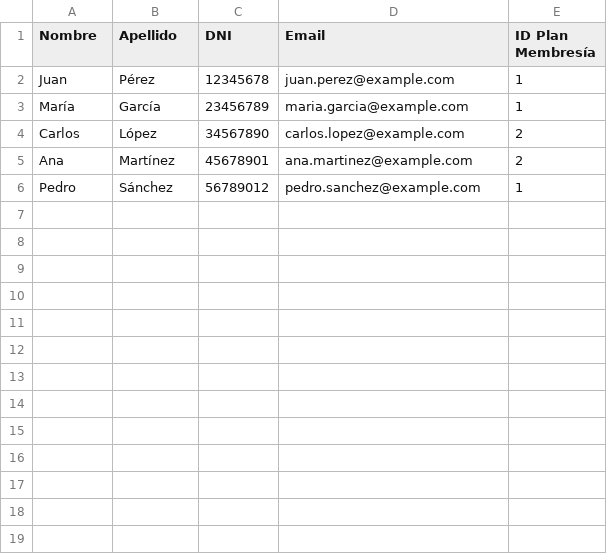
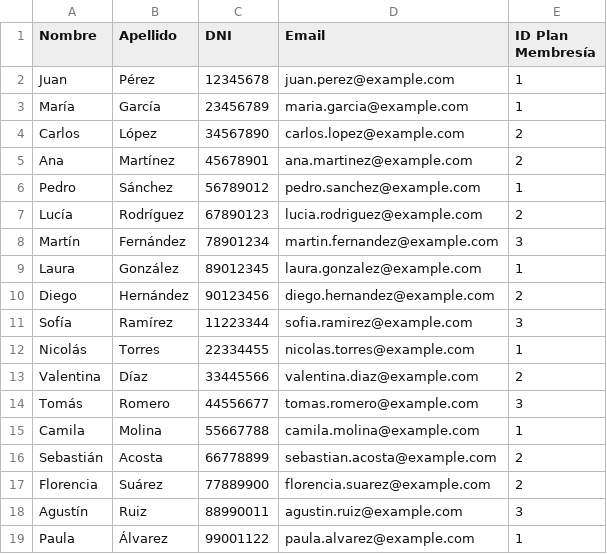
Before and after one commit to GonzaloPontnau/FitFlow-TP-DDS, a CSV file: data/socios_ejemplo.csv, drawn as a sheet.

```diff
--- a/data/socios_ejemplo.csv
+++ b/data/socios_ejemplo.csv
@@ -6 +6,14 @@ Ana,Martínez,45678901,ana.martinez@example.com,2
 Pedro,Sánchez,56789012,pedro.sanchez@example.com,1
+Lucía,Rodríguez,67890123,lucia.rodriguez@example.com,2
+Martín,Fernández,78901234,martin.fernandez@example.com,3
+Laura,González,89012345,laura.gonzalez@example.com,1
+Diego,Hernández,90123456,diego.hernandez@example.com,2
+Sofía,Ramírez,11223344,sofia.ramirez@example.com,3
+Nicolás,Torres,22334455,nicolas.torres@example.com,1
+Valentina,Díaz,33445566,valentina.diaz@example.com,2
+Tomás,Romero,44556677,tomas.romero@example.com,3
+Camila,Molina,55667788,camila.molina@example.com,1
+Sebastián,Acosta,66778899,sebastian.acosta@example.com,2
+Florencia,Suárez,77889900,florencia.suarez@example.com,2
+Agustín,Ruiz,88990011,agustin.ruiz@example.com,3
+Paula,Álvarez,99001122,paula.alvarez@example.com,1
```
Also changed, not shown: 24 other files.
